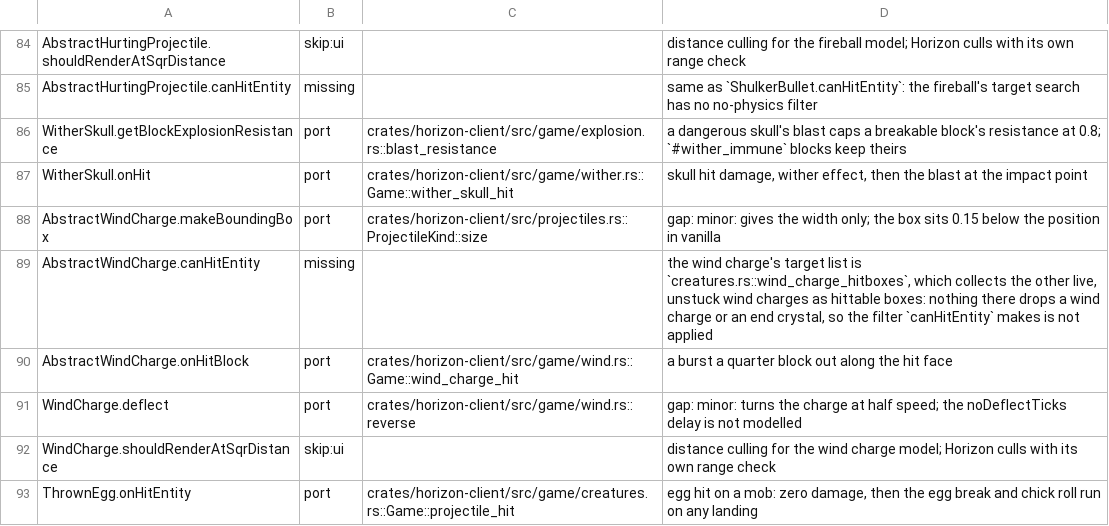
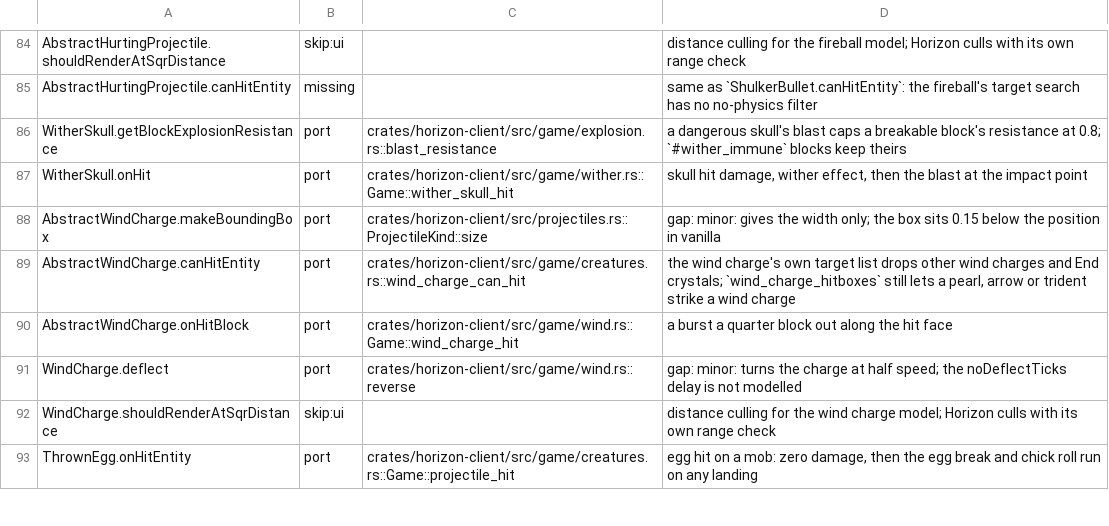
Before and after one commit to johnrenonasuncion-Ramil/Rezyth-Launcher, a TSV file: tools/port_map/game2-006.tsv, drawn as a sheet; only a part is shown, gaps mark what is left out.

```diff
--- a/tools/port_map/game2-006.tsv
+++ b/tools/port_map/game2-006.tsv
@@ -88,3 +88,3 @@ WitherSkull.onHit	port	crates/horizon-client/src/game/wither.rs::Game::wither_sk
 AbstractWindCharge.makeBoundingBox	port	crates/horizon-client/src/projectiles.rs::ProjectileKind::size	gap: minor: gives the width only; the box sits 0.15 below the position in vanilla
-AbstractWindCharge.canHitEntity	missing		the wind charge's target list is `creatures.rs::wind_charge_hitboxes`, which collects the other live, unstuck wind charges as hittable boxes: nothing there drops a wind charge or an end crystal, so the filter `canHitEntity` makes is not applied
+AbstractWindCharge.canHitEntity	port	crates/horizon-client/src/game/creatures.rs::wind_charge_can_hit	the wind charge's own target list drops other wind charges and End crystals; `wind_charge_hitboxes` still lets a pearl, arrow or trident strike a wind charge
 AbstractWindCharge.onHitBlock	port	crates/horizon-client/src/game/wind.rs::Game::wind_charge_hit	a burst a quarter block out along the hit face
```
Also changed, not shown: tools/port_map/game2-017.tsv, 4 other files.
